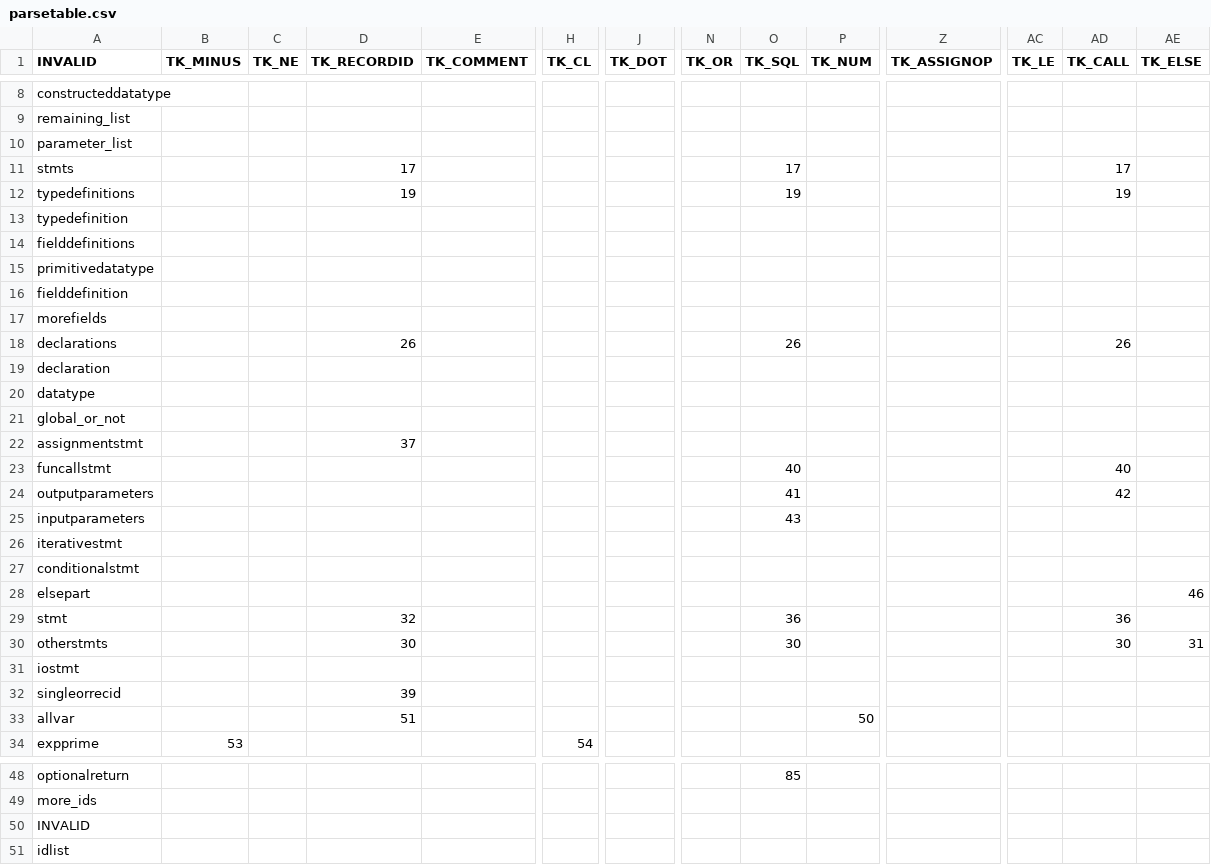
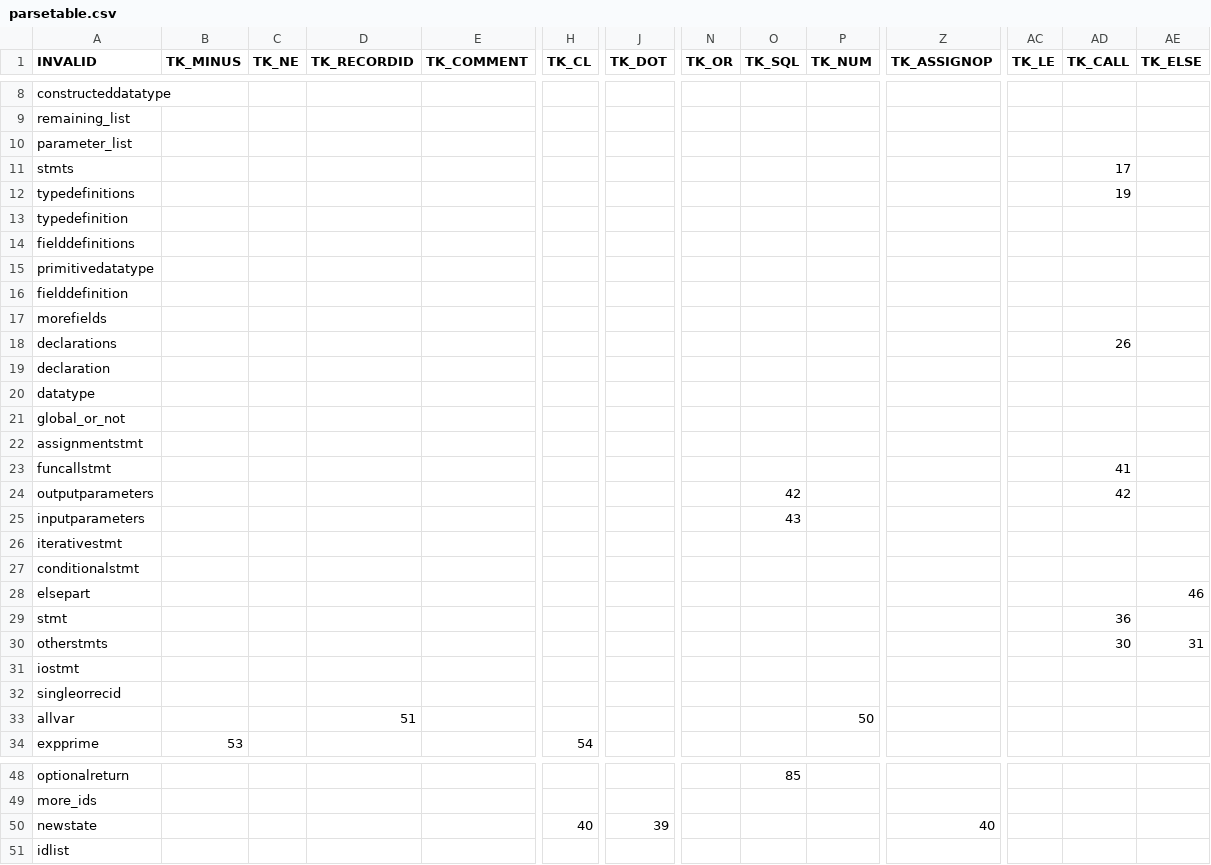
Before and after one commit to hyades/compiler, a CSV file: parsetable.csv, drawn as a sheet; only a part is shown, gaps mark what is left out; removed rows and columns are numbered as before the commit, all else as after; rows hold the shown columns only; the diff names each change by its address in the sheet, - before the commit and + after, or states it on an @@ line.

```diff
--- a/parsetable.csv
+++ b/parsetable.csv
-D11 (TK_RECORDID): 17
+D11 (TK_RECORDID): (empty)
-O11 (TK_SQL): 17
+O11 (TK_SQL): (empty)
-D12 (TK_RECORDID): 19
+D12 (TK_RECORDID): (empty)
-O12 (TK_SQL): 19
+O12 (TK_SQL): (empty)
-D18 (TK_RECORDID): 26
+D18 (TK_RECORDID): (empty)
-O18 (TK_SQL): 26
+O18 (TK_SQL): (empty)
-D22 (TK_RECORDID): 37
+D22 (TK_RECORDID): (empty)
-O23 (TK_SQL): 40
+O23 (TK_SQL): (empty)
-AD23 (TK_CALL): 40
+AD23 (TK_CALL): 41
-O24 (TK_SQL): 41
+O24 (TK_SQL): 42
-D29 (TK_RECORDID): 32
+D29 (TK_RECORDID): (empty)
-O29 (TK_SQL): 36
+O29 (TK_SQL): (empty)
-D30 (TK_RECORDID): 30
+D30 (TK_RECORDID): (empty)
-O30 (TK_SQL): 30
+O30 (TK_SQL): (empty)
-D32 (TK_RECORDID): 39
+D32 (TK_RECORDID): (empty)
-row 50: INVALID
+row 50: newstate |  |  |  |  | 40 | 39 |  |  |  | 40
```
Also changed, not shown: 14 other files.
